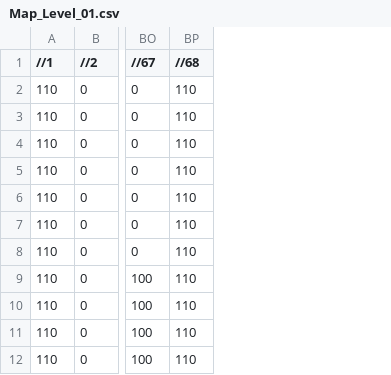
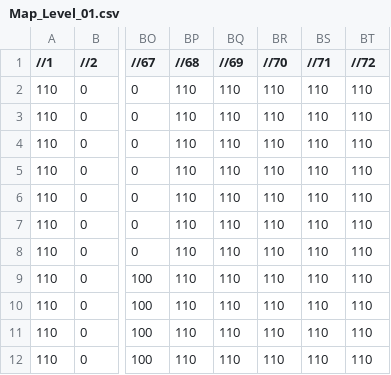
Before and after one commit to quiznakingray/CSD1451-Five-Braincells, a CSV file: Assets/Maps/Map_Level_01.csv, drawn as a sheet; only a part is shown, gaps mark what is left out; the diff names each change by its address in the sheet, - before the commit and + after, or states it on an @@ line.

```diff
--- a/Assets/Maps/Map_Level_01.csv
+++ b/Assets/Maps/Map_Level_01.csv
+column BQ (//69), rows 2-12: all 110
+column BR (//70), rows 2-12: all 110
+column BS (//71), rows 2-12: all 110
+column BT (//72), rows 2-12: all 110
```
Also changed, not shown: Assets/Maps/Map_Level_02.csv, Assets/Maps/Map_Level_03.csv.
